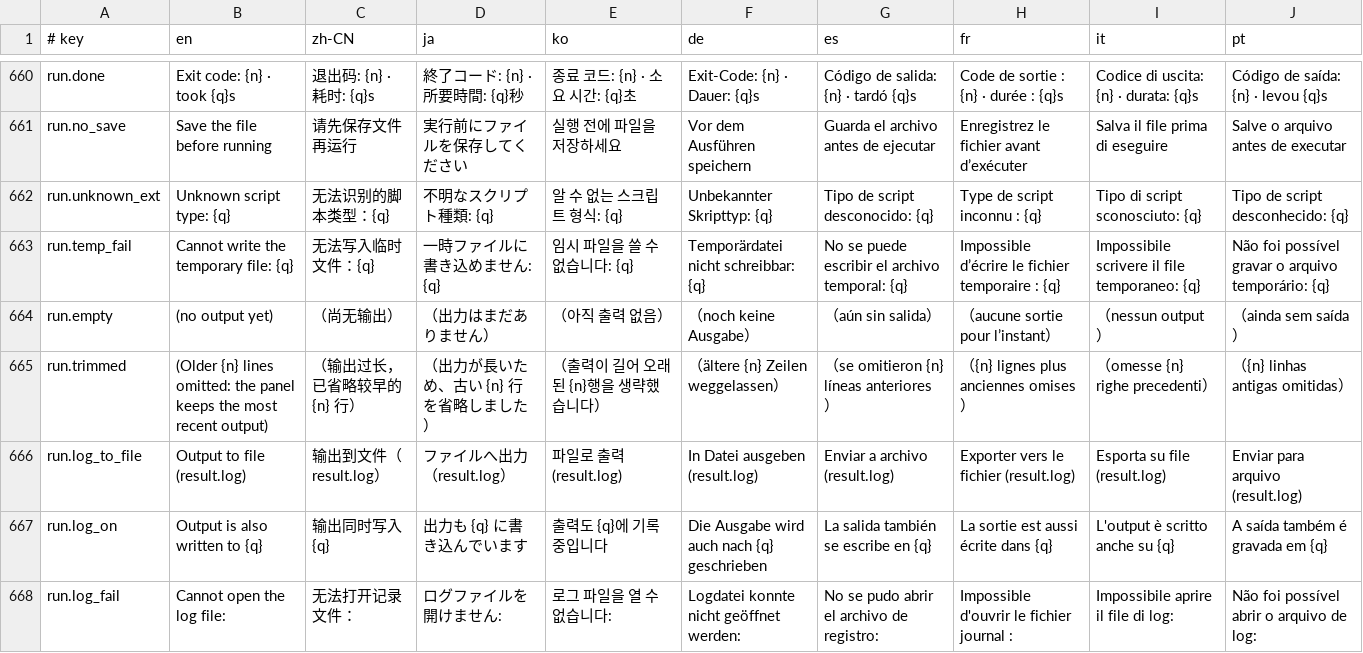
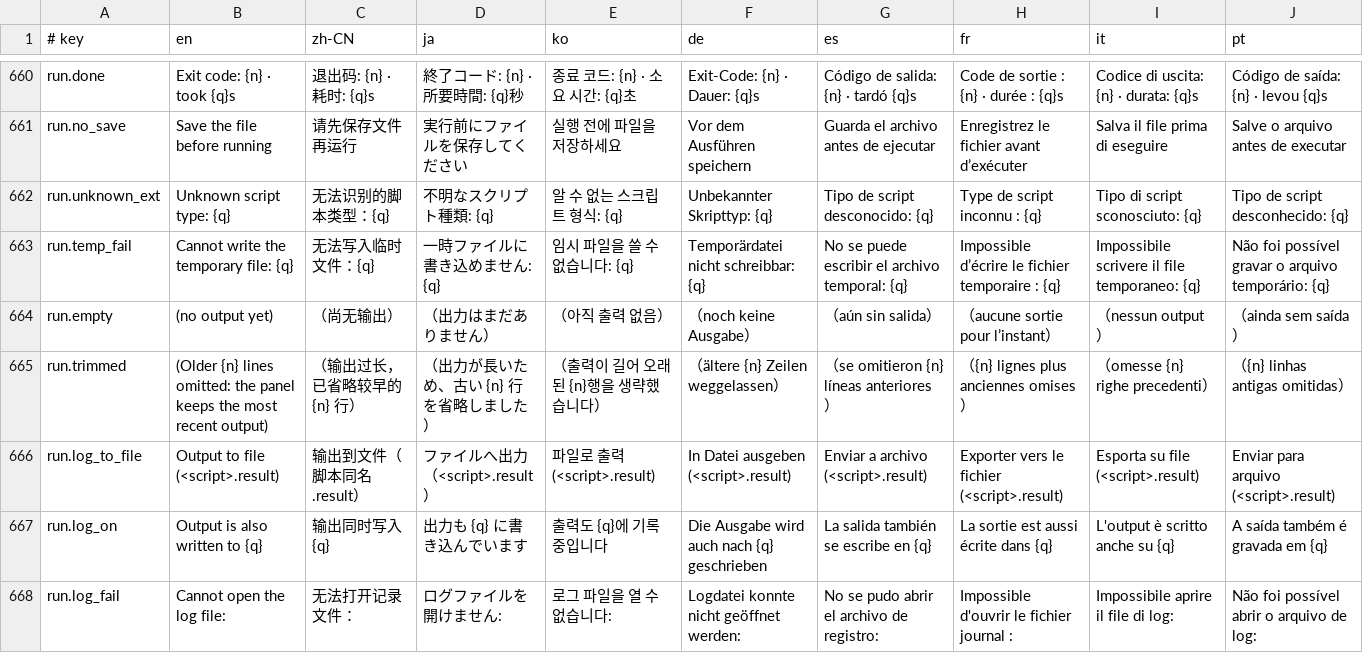
Before and after one commit to tenyi/MadEdit, a TSV file: assets/i18n/messages.tsv, drawn as a sheet; only a part is shown, gaps mark what is left out.

Commit message:
feat: F5 輸出到檔案的記錄檔跟著腳本走——腳本所在目錄／腳本檔名.result

```diff
--- a/assets/i18n/messages.tsv
+++ b/assets/i18n/messages.tsv
@@ -665,3 +665,3 @@ run.empty	(no output yet)	（尚无输出）	（出力はまだありません
 run.trimmed	(Older {n} lines omitted: the panel keeps the most recent output)	（输出过长，已省略较早的 {n} 行）	（出力が長いため、古い {n} 行を省略しました）	（출력이 길어 오래된 {n}행을 생략했습니다）	（ältere {n} Zeilen weggelassen）	（se omitieron {n} líneas anteriores）	（{n} lignes plus anciennes omises）	（omesse {n} righe precedenti）	（{n} linhas antigas omitidas）
-run.log_to_file	Output to file (result.log)	输出到文件（result.log）	ファイルへ出力（result.log）	파일로 출력(result.log)	In Datei ausgeben (result.log)	Enviar a archivo (result.log)	Exporter vers le fichier (result.log)	Esporta su file (result.log)	Enviar para arquivo (result.log)
+run.log_to_file	Output to file (<script>.result)	输出到文件（脚本同名.result）	ファイルへ出力（<script>.result）	파일로 출력(<script>.result)	In Datei ausgeben (<script>.result)	Enviar a archivo (<script>.result)	Exporter vers le fichier (<script>.result)	Esporta su file (<script>.result)	Enviar para arquivo (<script>.result)
 run.log_on	Output is also written to {q}	输出同时写入 {q}	出力も {q} に書き込んでいます	출력도 {q}에 기록 중입니다	Die Ausgabe wird auch nach {q} geschrieben	La salida también se escribe en {q}	La sortie est aussi écrite dans {q}	L'output è scritto anche su {q}	A saída também é gravada em {q}
```
Also changed, not shown: 2 other files.
